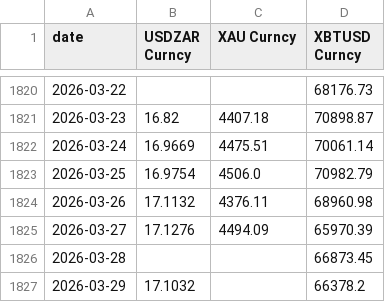
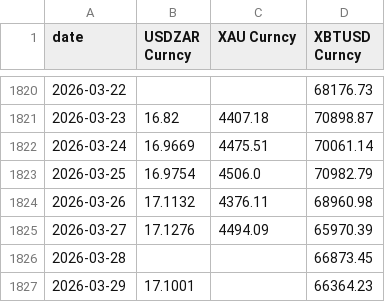
Before and after one commit to scottausor/energy-dashboard, a CSV file: data/macro/macro_prices.csv, drawn as a sheet; only a part is shown, gaps mark what is left out.

Commit message:
data: auto-update 2026-03-29 21:16

```diff
--- a/data/macro/macro_prices.csv
+++ b/data/macro/macro_prices.csv
@@ -1826,2 +1826,2 @@ date,USDZAR Curncy,XAU Curncy,XBTUSD Curncy
 2026-03-28,,,66873.45
-2026-03-29,17.1032,,66378.2
+2026-03-29,17.1001,,66364.23
```
Also changed, not shown: 1 other file.
